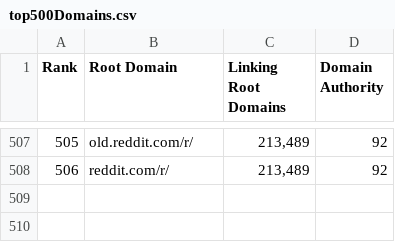
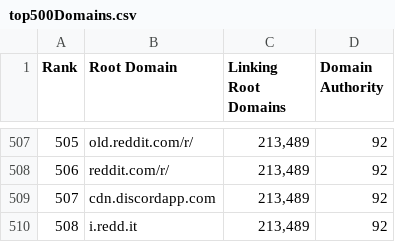
Before and after one commit to Hadargl/linkify, a CSV file: top500Domains.csv, drawn as a sheet; only a part is shown, gaps mark what is left out.

```diff
--- a/top500Domains.csv
+++ b/top500Domains.csv
@@ -508 +508,3 @@
 "506","reddit.com/r/","213,489","92"
+"507","cdn.discordapp.com","213,489","92"
+"508","i.redd.it","213,489","92"
```
Also changed, not shown: 5 other files.
